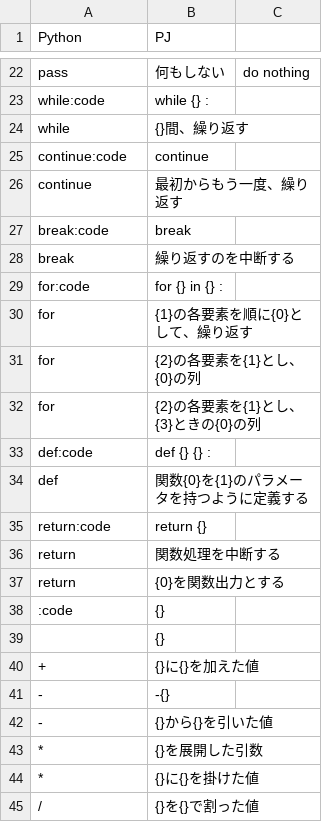
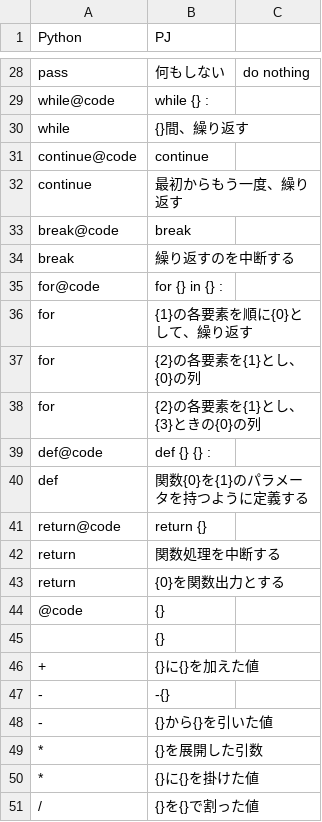
Before and after one commit to mei2505/kolab, a CSV file: kolab/kotonoha/python-corpus/python3.csv, drawn as a sheet; only a part is shown, gaps mark what is left out; addresses are those after the commit; the diff covers the shown part only; the diff names each change by its address in the sheet, - before the commit and + after, or states it on an @@ line.

```diff
--- a/kolab/kotonoha/python-corpus/python3.csv
+++ b/kolab/kotonoha/python-corpus/python3.csv
-A29 (Python): while:code
+A29 (Python): while@code
-A31 (Python): continue:code
+A31 (Python): continue@code
-A33 (Python): break:code
+A33 (Python): break@code
-A35 (Python): for:code
+A35 (Python): for@code
-A39 (Python): def:code
+A39 (Python): def@code
-A41 (Python): return:code
+A41 (Python): return@code
-A44 (Python): :code
+A44 (Python): @code
```
Also changed, not shown: 17 added rows, 14 removed rows and 10 edited cells elsewhere in this file, 3 other files.
